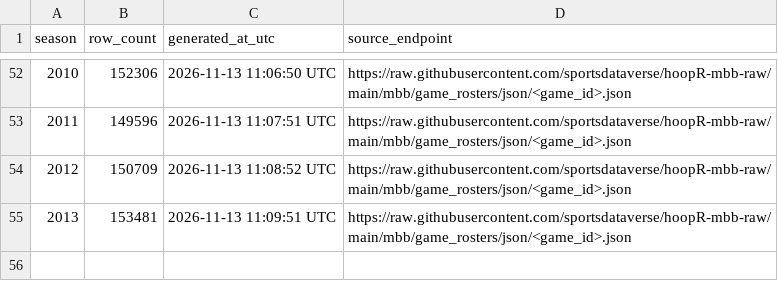
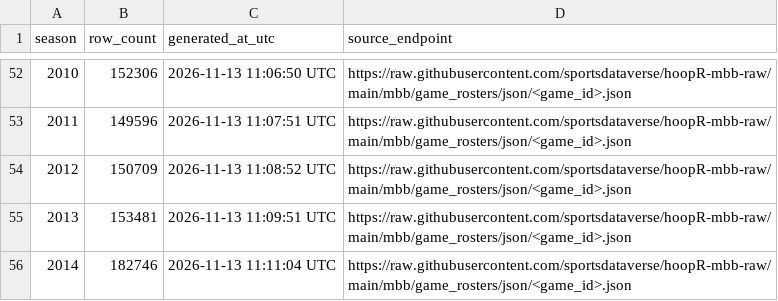
Before and after one commit to sportsdataverse/hoopR-mbb-data, a CSV file: mbb/game_rosters/mbb_game_rosters_in_data_repo.csv, drawn as a sheet; only a part is shown, gaps mark what is left out.

```diff
--- a/mbb/game_rosters/mbb_game_rosters_in_data_repo.csv
+++ b/mbb/game_rosters/mbb_game_rosters_in_data_repo.csv
@@ -55 +55,2 @@ season,row_count,generated_at_utc,source_endpoint
 2013,153481,2026-11-13 11:09:51 UTC,https://raw.githubusercontent.com/sportsdataverse/hoopR-mbb-raw/main/mbb/game_rosters/json/<game_id>.json
+2014,182746,2026-11-13 11:11:04 UTC,https://raw.githubusercontent.com/sportsdataverse/hoopR-mbb-raw/main/mbb/game_rosters/json/<game_id>.json
```
Also changed, not shown: 1 other file.
